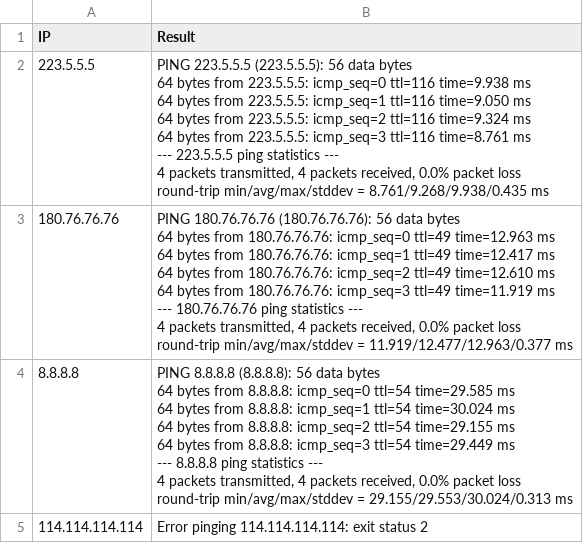
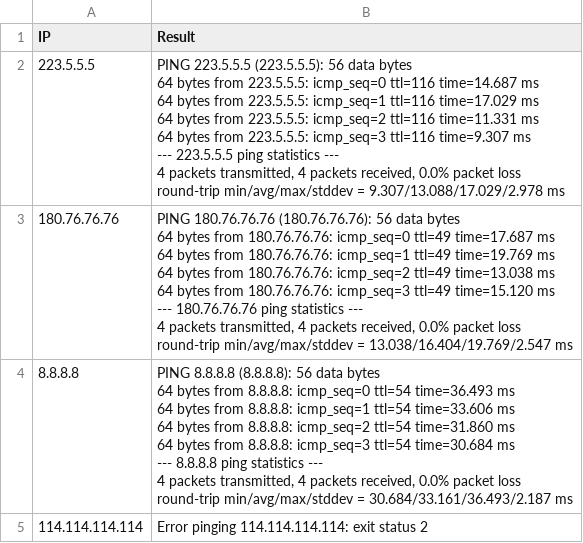
Before and after one commit to LMFrank/godo, a CSV file: response.csv, drawn as a sheet.

```diff
--- a/response.csv
+++ b/response.csv
@@ -1,32 +1,32 @@
 IP,Result
-223.5.5.5,"PING 223.5.5.5 (223.5.5.5): 56 data bytes
-64 bytes from 223.5.5.5: icmp_seq=0 ttl=116 time=9.938 ms
-64 bytes from 223.5.5.5: icmp_seq=1 ttl=116 time=9.050 ms
-64 bytes from 223.5.5.5: icmp_seq=2 ttl=116 time=9.324 ms
-64 bytes from 223.5.5.5: icmp_seq=3 ttl=116 time=8.761 ms
-
---- 223.5.5.5 ping statistics ---
-4 packets transmitted, 4 packets received, 0.0% packet loss
-round-trip min/avg/max/stddev = 8.761/9.268/9.938/0.435 ms
-"
-180.76.76.76,"PING 180.76.76.76 (180.76.76.76): 56 data bytes
-64 bytes from 180.76.76.76: icmp_seq=0 ttl=49 time=12.963 ms
-64 bytes from 180.76.76.76: icmp_seq=1 ttl=49 time=12.417 ms
-64 bytes from 180.76.76.76: icmp_seq=2 ttl=49 time=12.610 ms
-64 bytes from 180.76.76.76: icmp_seq=3 ttl=49 time=11.919 ms
-
---- 180.76.76.76 ping statistics ---
-4 packets transmitted, 4 packets received, 0.0% packet loss
-round-trip min/avg/max/stddev = 11.919/12.477/12.963/0.377 ms
-"
-8.8.8.8,"PING 8.8.8.8 (8.8.8.8): 56 data bytes
-64 bytes from 8.8.8.8: icmp_seq=0 ttl=54 time=29.585 ms
-64 bytes from 8.8.8.8: icmp_seq=1 ttl=54 time=30.024 ms
-64 bytes from 8.8.8.8: icmp_seq=2 ttl=54 time=29.155 ms
-64 bytes from 8.8.8.8: icmp_seq=3 ttl=54 time=29.449 ms
-
---- 8.8.8.8 ping statistics ---
-4 packets transmitted, 4 packets received, 0.0% packet loss
-round-trip min/avg/max/stddev = 29.155/29.553/30.024/0.313 ms
-"
+223.5.5.5,"PING 223.5.5.5 (223.5.5.5): 56 data bytes
+64 bytes from 223.5.5.5: icmp_seq=0 ttl=116 time=14.687 ms
+64 bytes from 223.5.5.5: icmp_seq=1 ttl=116 time=17.029 ms
+64 bytes from 223.5.5.5: icmp_seq=2 ttl=116 time=11.331 ms
+64 bytes from 223.5.5.5: icmp_seq=3 ttl=116 time=9.307 ms
+
+--- 223.5.5.5 ping statistics ---
+4 packets transmitted, 4 packets received, 0.0% packet loss
+round-trip min/avg/max/stddev = 9.307/13.088/17.029/2.978 ms
+"
+180.76.76.76,"PING 180.76.76.76 (180.76.76.76): 56 data bytes
+64 bytes from 180.76.76.76: icmp_seq=0 ttl=49 time=17.687 ms
+64 bytes from 180.76.76.76: icmp_seq=1 ttl=49 time=19.769 ms
+64 bytes from 180.76.76.76: icmp_seq=2 ttl=49 time=13.038 ms
+64 bytes from 180.76.76.76: icmp_seq=3 ttl=49 time=15.120 ms
+
+--- 180.76.76.76 ping statistics ---
+4 packets transmitted, 4 packets received, 0.0% packet loss
+round-trip min/avg/max/stddev = 13.038/16.404/19.769/2.547 ms
+"
+8.8.8.8,"PING 8.8.8.8 (8.8.8.8): 56 data bytes
+64 bytes from 8.8.8.8: icmp_seq=0 ttl=54 time=36.493 ms
+64 bytes from 8.8.8.8: icmp_seq=1 ttl=54 time=33.606 ms
+64 bytes from 8.8.8.8: icmp_seq=2 ttl=54 time=31.860 ms
+64 bytes from 8.8.8.8: icmp_seq=3 ttl=54 time=30.684 ms
+
+--- 8.8.8.8 ping statistics ---
+4 packets transmitted, 4 packets received, 0.0% packet loss
+round-trip min/avg/max/stddev = 30.684/33.161/36.493/2.187 ms
+"
 114.114.114.114,"Error pinging 114.114.114.114: exit status 2
```
Also changed, not shown: 3 other files.
